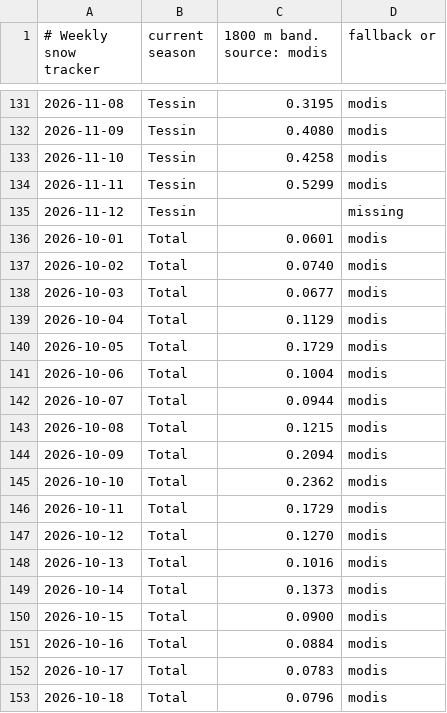
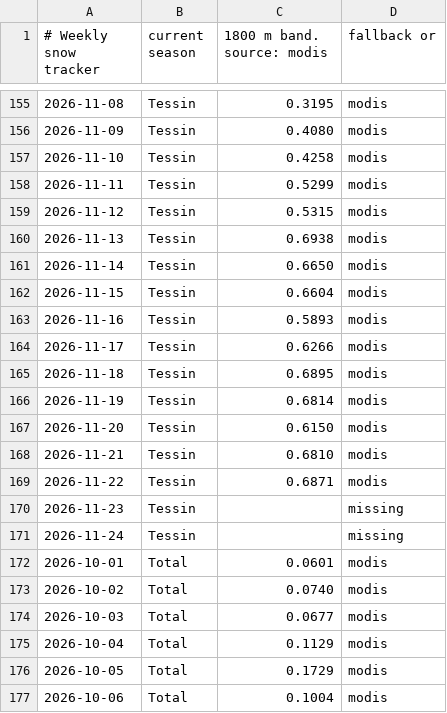
Before and after one commit to gerardorosch02/alpine-hydro, a CSV file: data/processed/snow/tracker_daily.csv, drawn as a sheet; only a part is shown, gaps mark what is left out; the shorter side is filled out with more unchanged rows; addresses are those after the commit; the diff covers the shown part only; the diff names each change by its address in the sheet, - before the commit and + after, or states it on an @@ line.

Commit message:
Weekly live run 2026-11-25

```diff
--- a/data/processed/snow/tracker_daily.csv
+++ b/data/processed/snow/tracker_daily.csv
+row 159: 2026-11-12 | Tessin | 0.5315 | modis
+row 160: 2026-11-13 | Tessin | 0.6938 | modis
+row 161: 2026-11-14 | Tessin | 0.6650 | modis
+row 162: 2026-11-15 | Tessin | 0.6604 | modis
+row 163: 2026-11-16 | Tessin | 0.5893 | modis
+row 164: 2026-11-17 | Tessin | 0.6266 | modis
+row 165: 2026-11-18 | Tessin | 0.6895 | modis
+row 166: 2026-11-19 | Tessin | 0.6814 | modis
+row 167: 2026-11-20 | Tessin | 0.6150 | modis
+row 168: 2026-11-21 | Tessin | 0.6810 | modis
+row 169: 2026-11-22 | Tessin | 0.6871 | modis
-A170 (# Weekly snow tracker): 2026-11-12
+A170 (# Weekly snow tracker): 2026-11-23
+row 171: 2026-11-24 | Tessin |  | missing
```
Also changed, not shown: 36 added rows and 3 edited cells elsewhere in this file, 3 other files.
